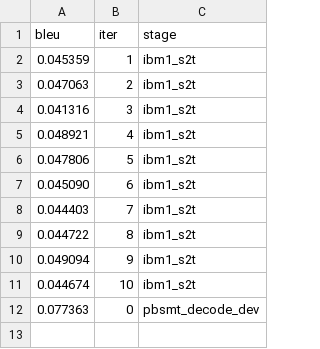
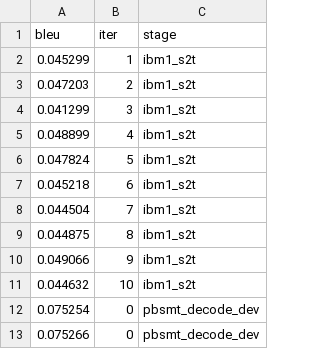
Before and after one commit to Cobays/Artificial-Intelligent, a CSV file: model/smt_runs/zh_en_pbsmt_s2t_only/metrics.csv, drawn as a sheet.

```diff
--- a/model/smt_runs/zh_en_pbsmt_s2t_only/metrics.csv
+++ b/model/smt_runs/zh_en_pbsmt_s2t_only/metrics.csv
@@ -1,12 +1,13 @@
 bleu,iter,stage
-0.045359,1,ibm1_s2t
-0.047063,2,ibm1_s2t
-0.041316,3,ibm1_s2t
-0.048921,4,ibm1_s2t
-0.047806,5,ibm1_s2t
-0.045090,6,ibm1_s2t
-0.044403,7,ibm1_s2t
-0.044722,8,ibm1_s2t
-0.049094,9,ibm1_s2t
-0.044674,10,ibm1_s2t
-0.077363,0,pbsmt_decode_dev
+0.045299,1,ibm1_s2t
+0.047203,2,ibm1_s2t
+0.041299,3,ibm1_s2t
+0.048899,4,ibm1_s2t
+0.047824,5,ibm1_s2t
+0.045218,6,ibm1_s2t
+0.044504,7,ibm1_s2t
+0.044875,8,ibm1_s2t
+0.049066,9,ibm1_s2t
+0.044632,10,ibm1_s2t
+0.075254,0,pbsmt_decode_dev
+0.075266,0,pbsmt_decode_dev
```
Also changed, not shown: 17 other files.
